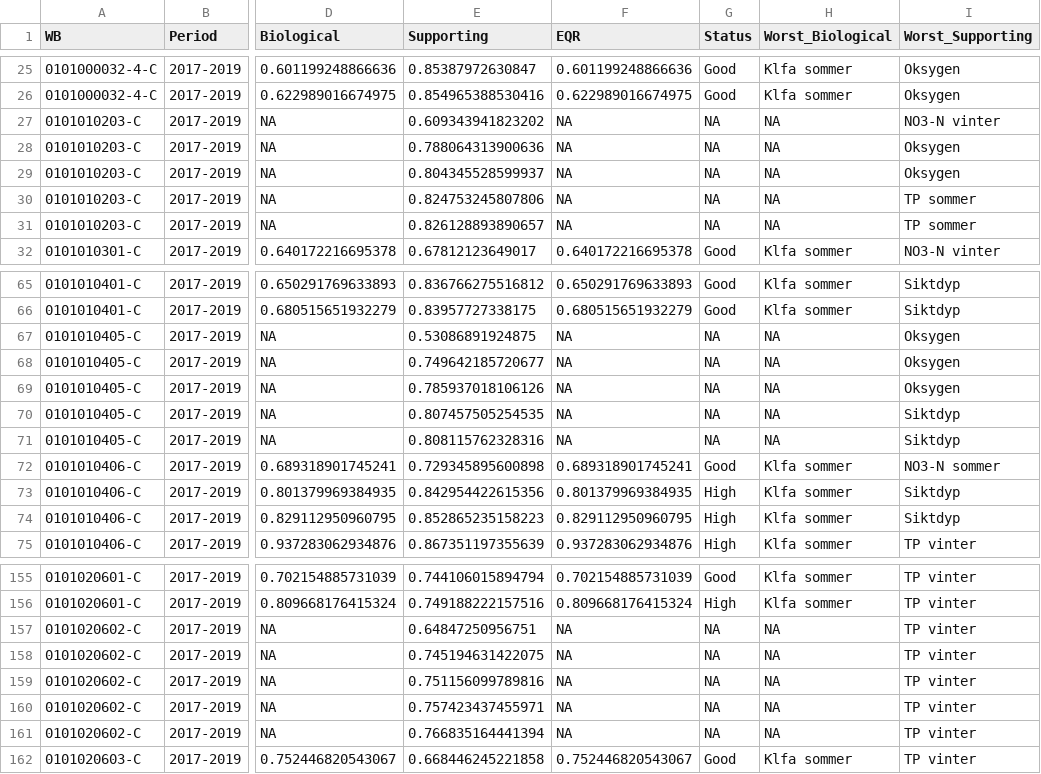
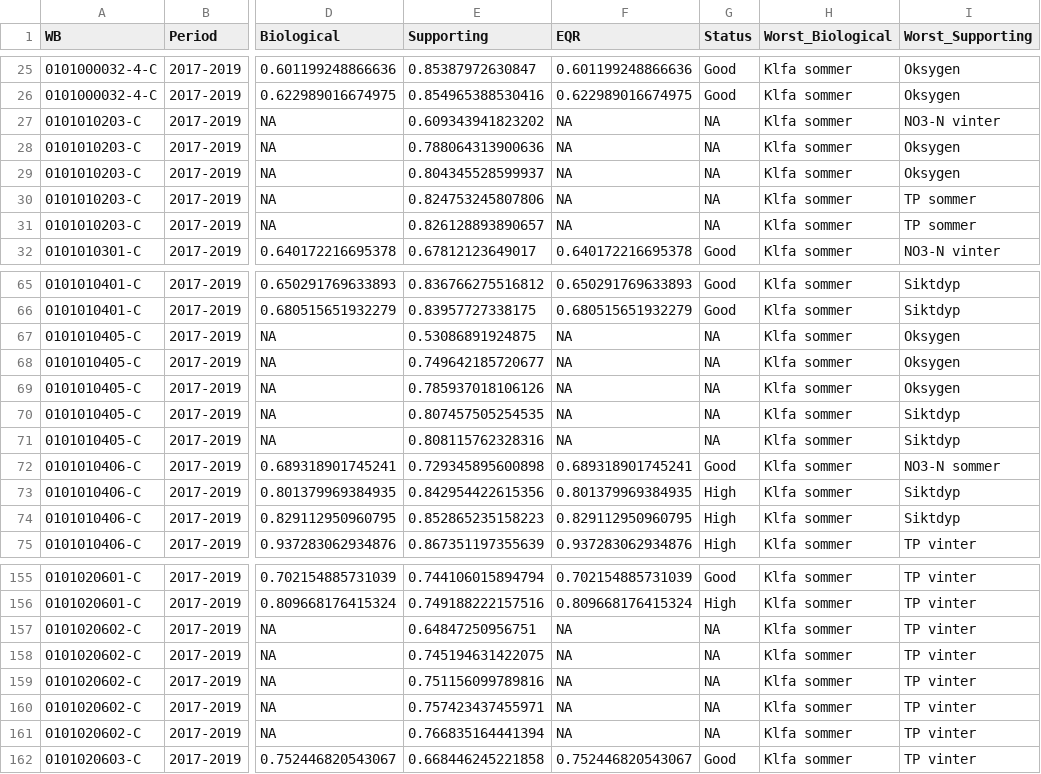
Before and after one commit to NIVANorge/MARTINI, a CSV file: app/WB_results_OF.csv, drawn as a sheet; only a part is shown, gaps mark what is left out; the diff covers the shown part only; the diff names each change by its address in the sheet, - before the commit and + after, or states it on an @@ line.

```diff
--- a/app/WB_results_OF.csv
+++ b/app/WB_results_OF.csv
-H27:H31 (Worst_Biological): NA
+H27:H31 (Worst_Biological): Klfa sommer
-H67:H71 (Worst_Biological): NA
+H67:H71 (Worst_Biological): Klfa sommer
-H157:H161 (Worst_Biological): NA
+H157:H161 (Worst_Biological): Klfa sommer
```
Also changed, not shown: 5 edited cells elsewhere in this file, app/WB_results_OF_chl90.csv, app/indicator_results_OF.csv, 3 other files.
